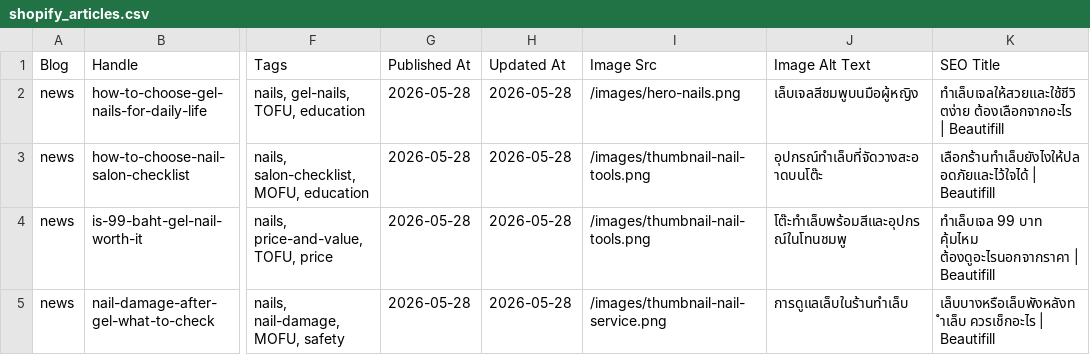
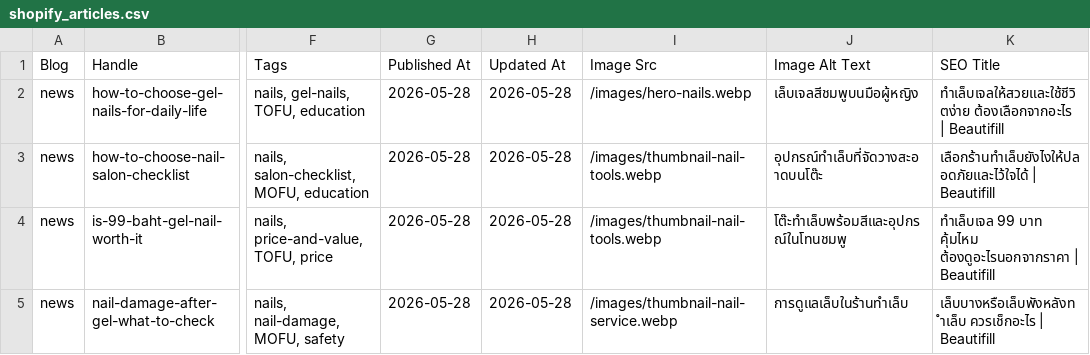
Before and after one commit to Ref2web/beautifill-articles, a CSV file: public/exports/shopify_articles.csv, drawn as a sheet; only a part is shown, gaps mark what is left out; the diff names each change by its address in the sheet, - before the commit and + after, or states it on an @@ line.

```diff
--- a/public/exports/shopify_articles.csv
+++ b/public/exports/shopify_articles.csv
-I2 (Image Src): /images/hero-nails.png
+I2 (Image Src): /images/hero-nails.webp
-I3:I4 (Image Src): /images/thumbnail-nail-tools.png
+I3:I4 (Image Src): /images/thumbnail-nail-tools.webp
-I5 (Image Src): /images/thumbnail-nail-service.png
+I5 (Image Src): /images/thumbnail-nail-service.webp
```
Also changed, not shown: 35 other files.
